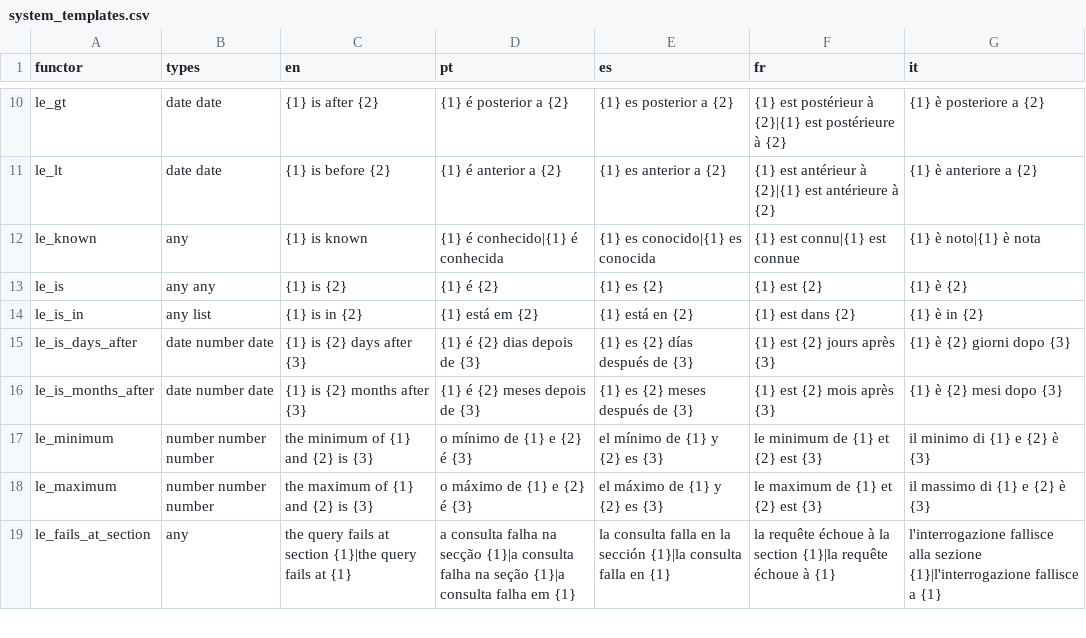
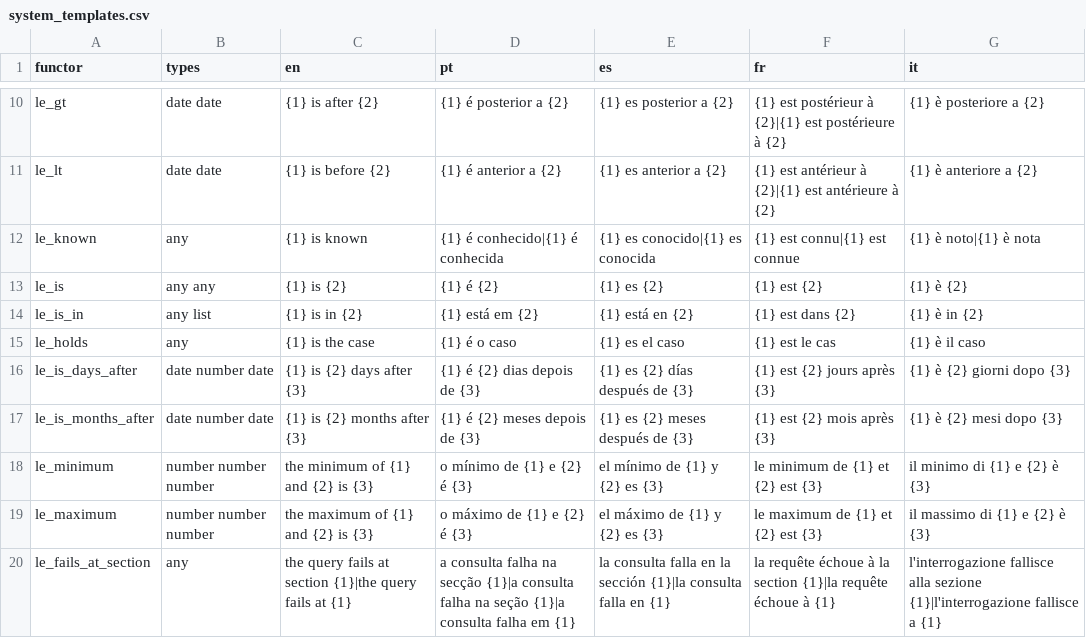
Before and after one commit to LogicalContracts/LogicalEnglish2, a CSV file: i18n/system_templates.csv, drawn as a sheet; only a part is shown, gaps mark what is left out; the diff names each change by its address in the sheet, - before the commit and + after, or states it on an @@ line.

```diff
--- a/i18n/system_templates.csv
+++ b/i18n/system_templates.csv
+row 15: le_holds | any | {1} is the case | {1} é o caso | {1} es el caso | {1} est le cas | {1} è il caso
```
Also changed, not shown: i18n/messages.csv, 8 other files.
